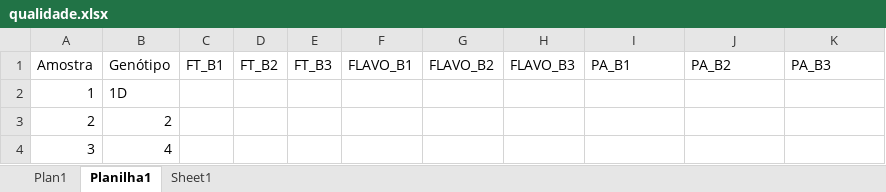
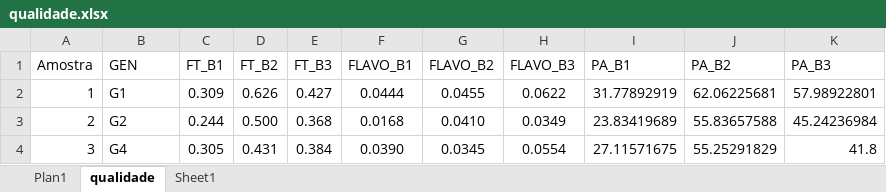
Before and after one commit to NEPEM-UFSC/mgidi_pibic_2024, an Excel workbook: data/qualidade.xlsx, sheet qualidade, drawn as a sheet; only a part is shown; values as stored, in another font and other column widths than the file's, no borders; the diff covers the shown part only; the diff names each change by its address in the sheet, - before the commit and + after, or states it on an @@ line.

Commit message:
update data

```diff
--- a/data/qualidade.xlsx (sheet qualidade)
+++ b/data/qualidade.xlsx (sheet qualidade)
-sheet tab: Planilha1
+sheet tab: qualidade
-B1: Genótipo
+B1: GEN
-B2 (GEN): 1D
+B2 (GEN): G1
-C2 (FT_B1): (empty)
+C2 (FT_B1): 0.309
-D2 (FT_B2): (empty)
+D2 (FT_B2): 0.626
-E2 (FT_B3): (empty)
+E2 (FT_B3): 0.427
-F2 (FLAVO_B1): (empty)
+F2 (FLAVO_B1): 0.0444
-G2 (FLAVO_B2): (empty)
+G2 (FLAVO_B2): 0.0455
-H2 (FLAVO_B3): (empty)
+H2 (FLAVO_B3): 0.0622
-I2 (PA_B1): (empty)
+I2 (PA_B1): 31.77892919
-J2 (PA_B2): (empty)
+J2 (PA_B2): 62.06225681
-K2 (PA_B3): (empty)
+K2 (PA_B3): 57.98922801
-B3 (GEN): 2
+B3 (GEN): G2
-C3 (FT_B1): (empty)
+C3 (FT_B1): 0.244
-D3 (FT_B2): (empty)
+D3 (FT_B2): 0.500
-E3 (FT_B3): (empty)
+E3 (FT_B3): 0.368
-F3 (FLAVO_B1): (empty)
+F3 (FLAVO_B1): 0.0168
-G3 (FLAVO_B2): (empty)
+G3 (FLAVO_B2): 0.0410
-H3 (FLAVO_B3): (empty)
+H3 (FLAVO_B3): 0.0349
-I3 (PA_B1): (empty)
+I3 (PA_B1): 23.83419689
-J3 (PA_B2): (empty)
+J3 (PA_B2): 55.83657588
-K3 (PA_B3): (empty)
+K3 (PA_B3): 45.24236984
-B4 (GEN): 4
+B4 (GEN): G4
-C4 (FT_B1): (empty)
+C4 (FT_B1): 0.305
-D4 (FT_B2): (empty)
+D4 (FT_B2): 0.431
-E4 (FT_B3): (empty)
+E4 (FT_B3): 0.384
-F4 (FLAVO_B1): (empty)
+F4 (FLAVO_B1): 0.0390
-G4 (FLAVO_B2): (empty)
+G4 (FLAVO_B2): 0.0345
-H4 (FLAVO_B3): (empty)
+H4 (FLAVO_B3): 0.0554
-I4 (PA_B1): (empty)
+I4 (PA_B1): 27.11571675
-J4 (PA_B2): (empty)
+J4 (PA_B2): 55.25291829
-K4 (PA_B3): (empty)
+K4 (PA_B3): 41.8
```
Also changed, not shown: 387 edited cells and cell formats elsewhere in this sheet, data/dados_plantas.xlsx, 19 other files.
